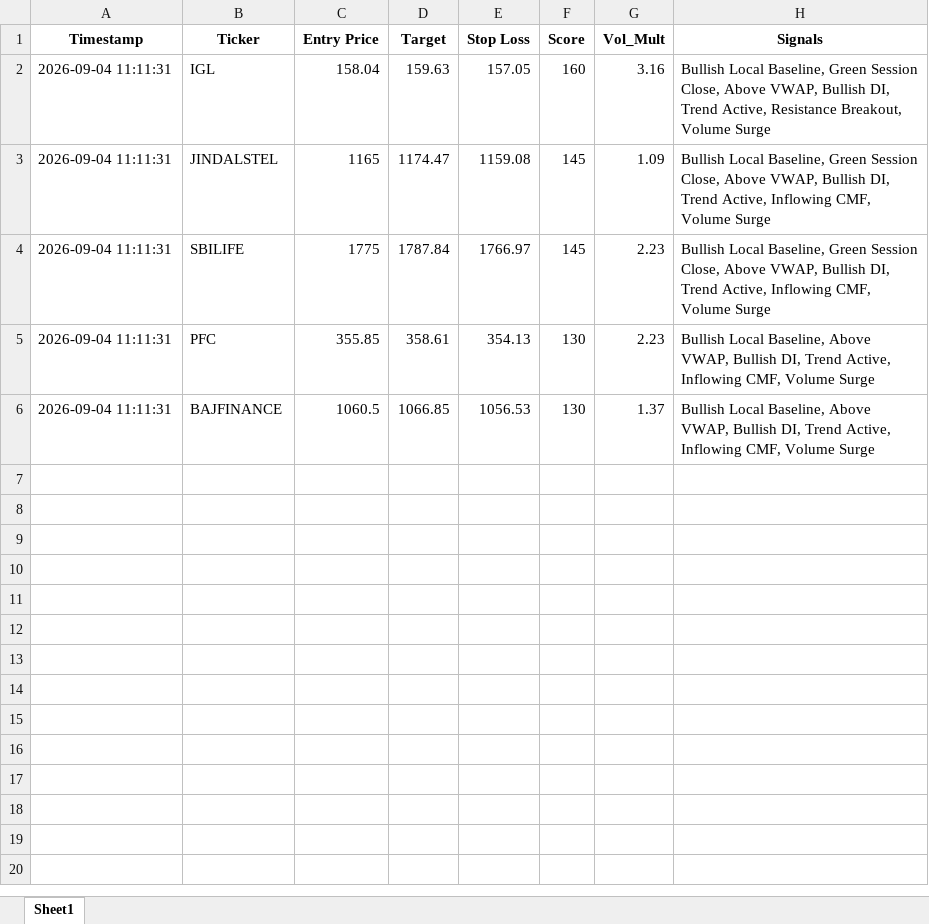
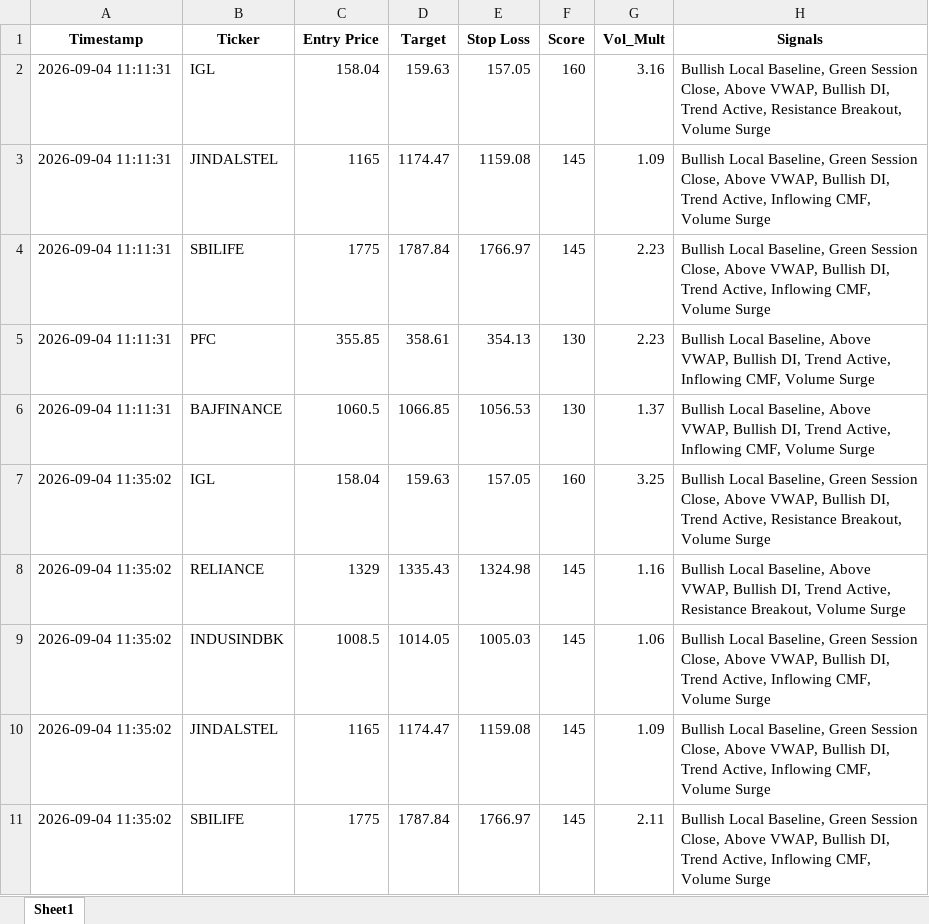
Before and after one commit to sammyoct20/my-trading-scripts, an Excel workbook: btst_live_calls.xlsx, sheet Sheet1, drawn as a sheet; values as stored, in another font and other column widths than the file's, no borders; the diff names each change by its address in the sheet, - before the commit and + after, or states it on an @@ line.

```diff
--- a/btst_live_calls.xlsx (sheet Sheet1)
+++ b/btst_live_calls.xlsx (sheet Sheet1)
+row 7: 2026-09-04 11:35:02 | IGL | 158.04 | 159.63 | 157.05 | 160 | 3.25 | Bullish Local Baseline, Green Session Close, Above VWAP, Bullish DI, Trend Active, Resistance Breakout, Volume Surge
+row 8: 2026-09-04 11:35:02 | RELIANCE | 1329 | 1335.43 | 1324.98 | 145 | 1.16 | Bullish Local Baseline, Above VWAP, Bullish DI, Trend Active, Resistance Breakout, Volume Surge
+row 9: 2026-09-04 11:35:02 | INDUSINDBK | 1008.5 | 1014.05 | 1005.03 | 145 | 1.06 | Bullish Local Baseline, Green Session Close, Above VWAP, Bullish DI, Trend Active, Inflowing CMF, Volume Surge
+row 10: 2026-09-04 11:35:02 | JINDALSTEL | 1165 | 1174.47 | 1159.08 | 145 | 1.09 | Bullish Local Baseline, Green Session Close, Above VWAP, Bullish DI, Trend Active, Inflowing CMF, Volume Surge
+row 11: 2026-09-04 11:35:02 | SBILIFE | 1775 | 1787.84 | 1766.97 | 145 | 2.11 | Bullish Local Baseline, Green Session Close, Above VWAP, Bullish DI, Trend Active, Inflowing CMF, Volume Surge
```
